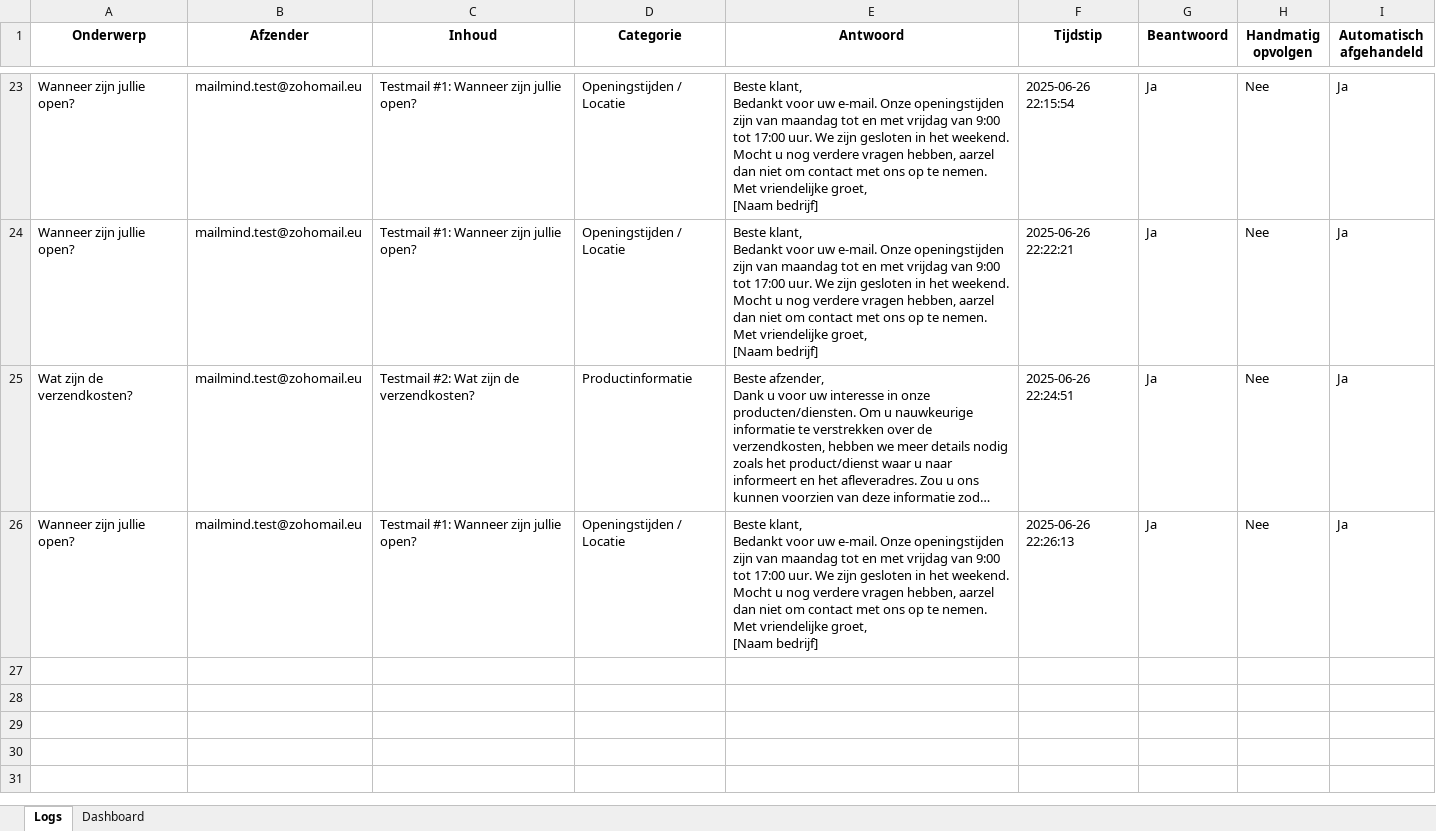
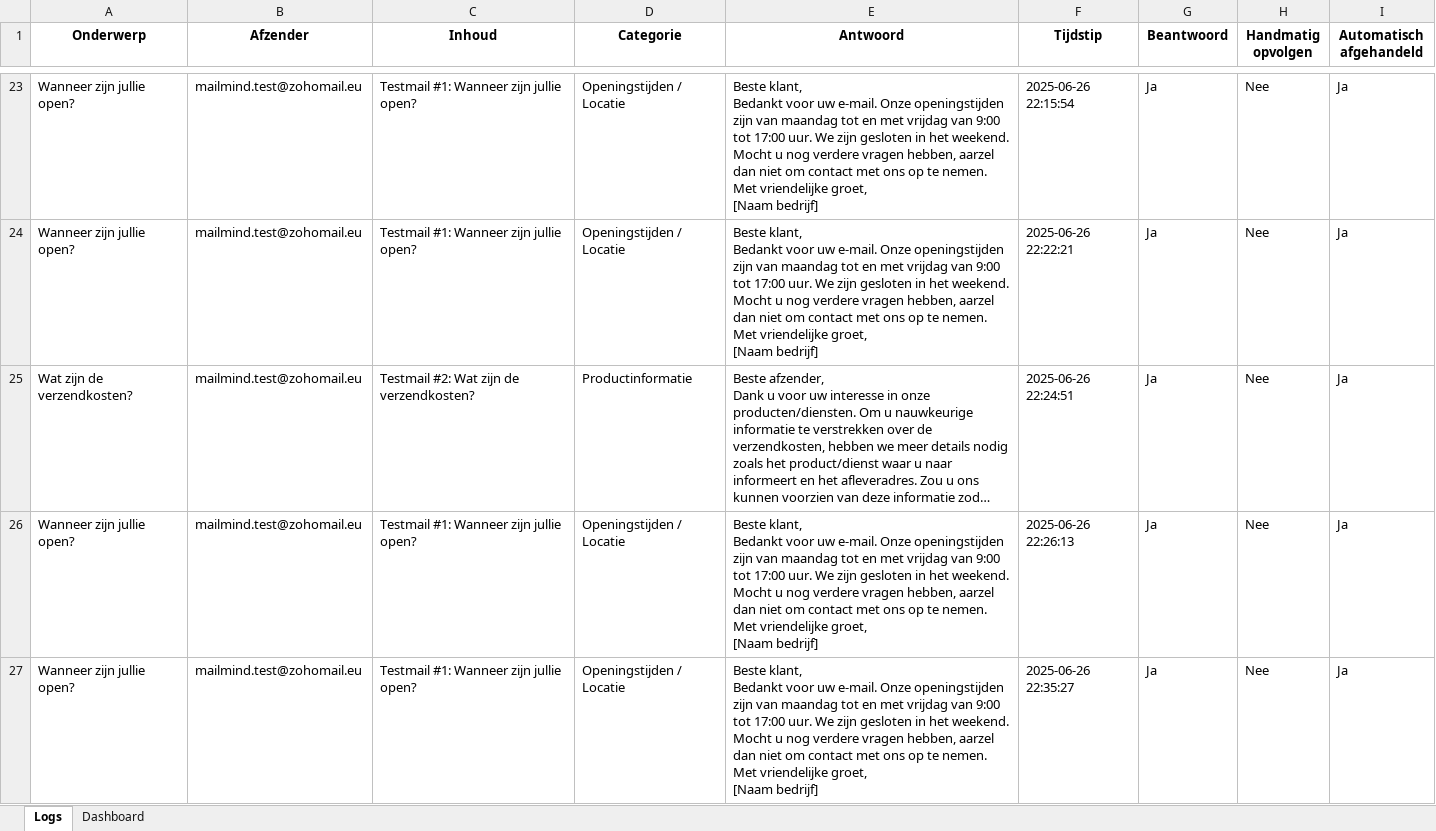
Before and after one commit to MailMind-app/streamlit-dashboard, an Excel workbook: logs/mail_log_2025-06-26.xlsx, sheet Logs, drawn as a sheet; only a part is shown, gaps mark what is left out; long unchanged cells end in …; values as stored, in another font and other column widths than the file's, no borders; conditional formats not drawn; ↵ is a line break in a cell; the diff names each change by its address in the sheet, - before the commit and + after, or states it on an @@ line.

Commit message:
Automatische test-sync: 2025-06-26 22:35:50

```diff
--- a/logs/mail_log_2025-06-26.xlsx (sheet Logs)
+++ b/logs/mail_log_2025-06-26.xlsx (sheet Logs)
+row 27: Wanneer zijn jullie open? | mailmind.test@zohomail.eu | Testmail #1: Wanneer zijn jullie open? | Openingstijden / Locatie | Beste klant, ↵ Bedankt voor uw e-mail. Onze openingstijden zijn van maandag tot en met vrijdag van 9:00 tot 17:00 uur. We zijn gesloten in het weekend. Mocht u nog verdere vragen hebben, aarzel dan niet om contact met ons op te nemen. ↵ Met vriendelijke groet, ↵ [Naam bedrijf] | 2025-06-26 22:35:27 | Ja | Nee | Ja
```
Also changed, not shown: sheet Dashboard.
